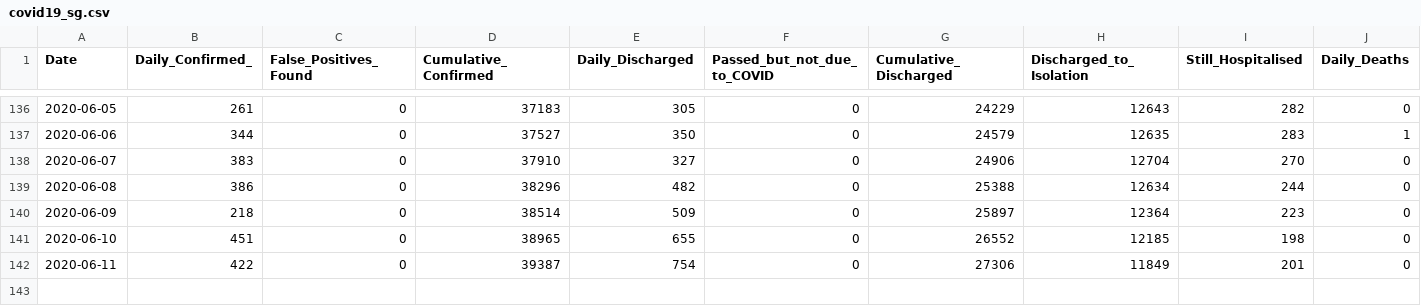
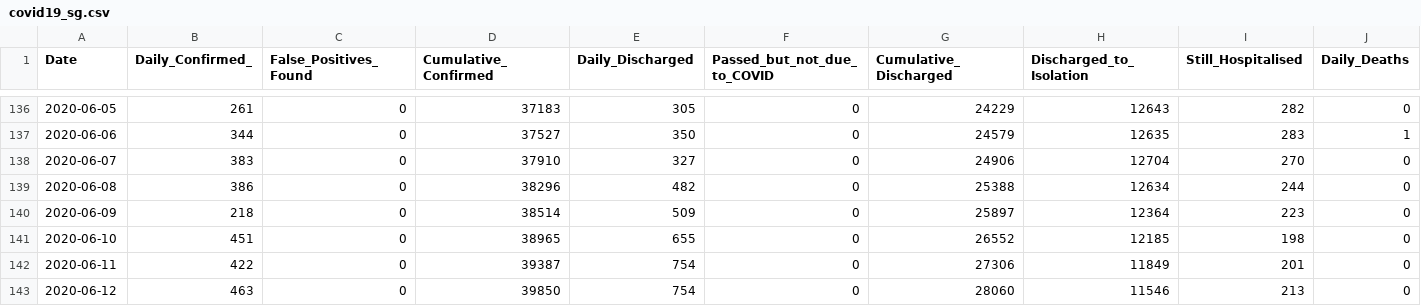
Before and after one commit to hxchua/datadoubleconfirm, a CSV file: datasets/covid19_sg.csv, drawn as a sheet; only a part is shown, gaps mark what is left out; rows hold the shown columns only; the diff names each change by its address in the sheet, - before the commit and + after, or states it on an @@ line.

Commit message:
Update covid19_sg csv

```diff
--- a/datasets/covid19_sg.csv
+++ b/datasets/covid19_sg.csv
+row 143: 2020-06-12 | 463 | 0 | 39850 | 754 | 0 | 28060 | 11546 | 213 | 0
```
